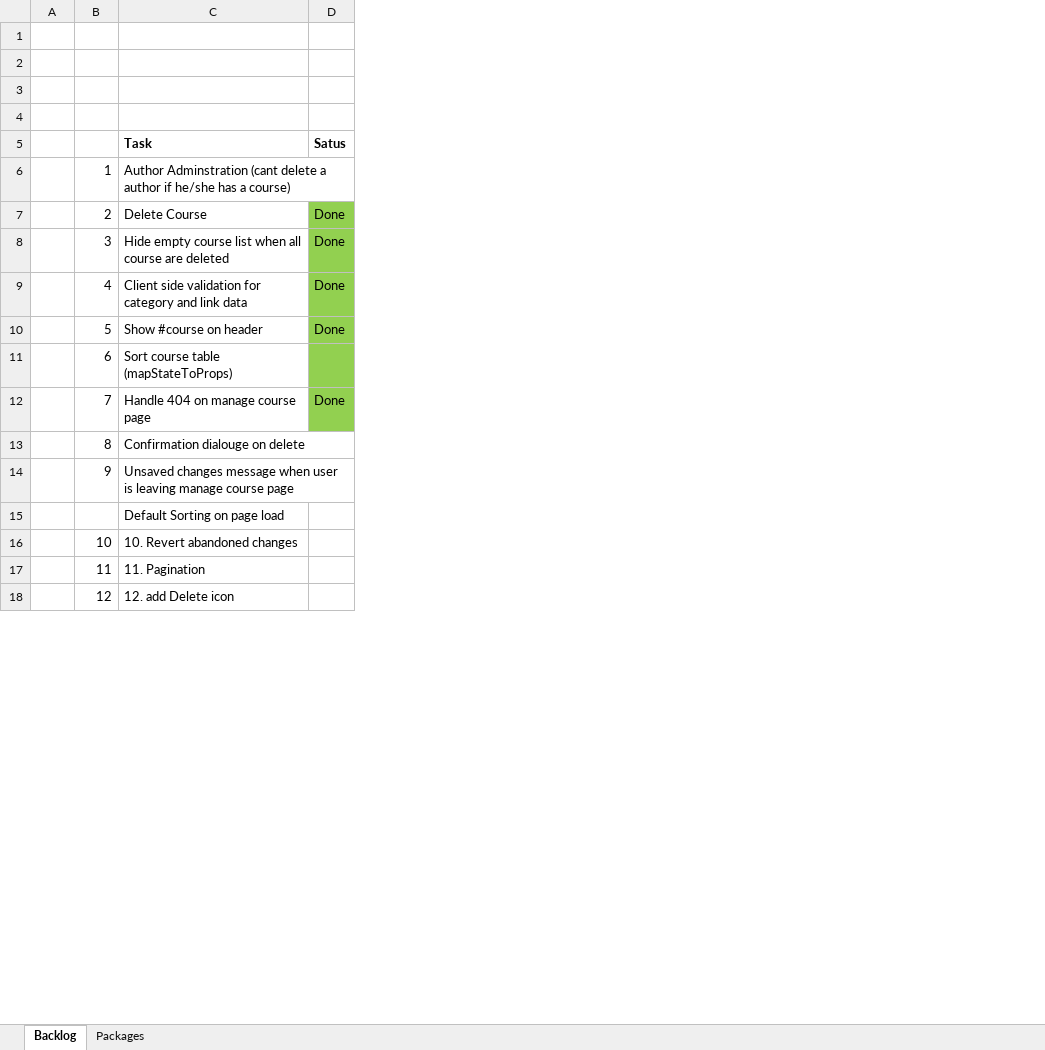
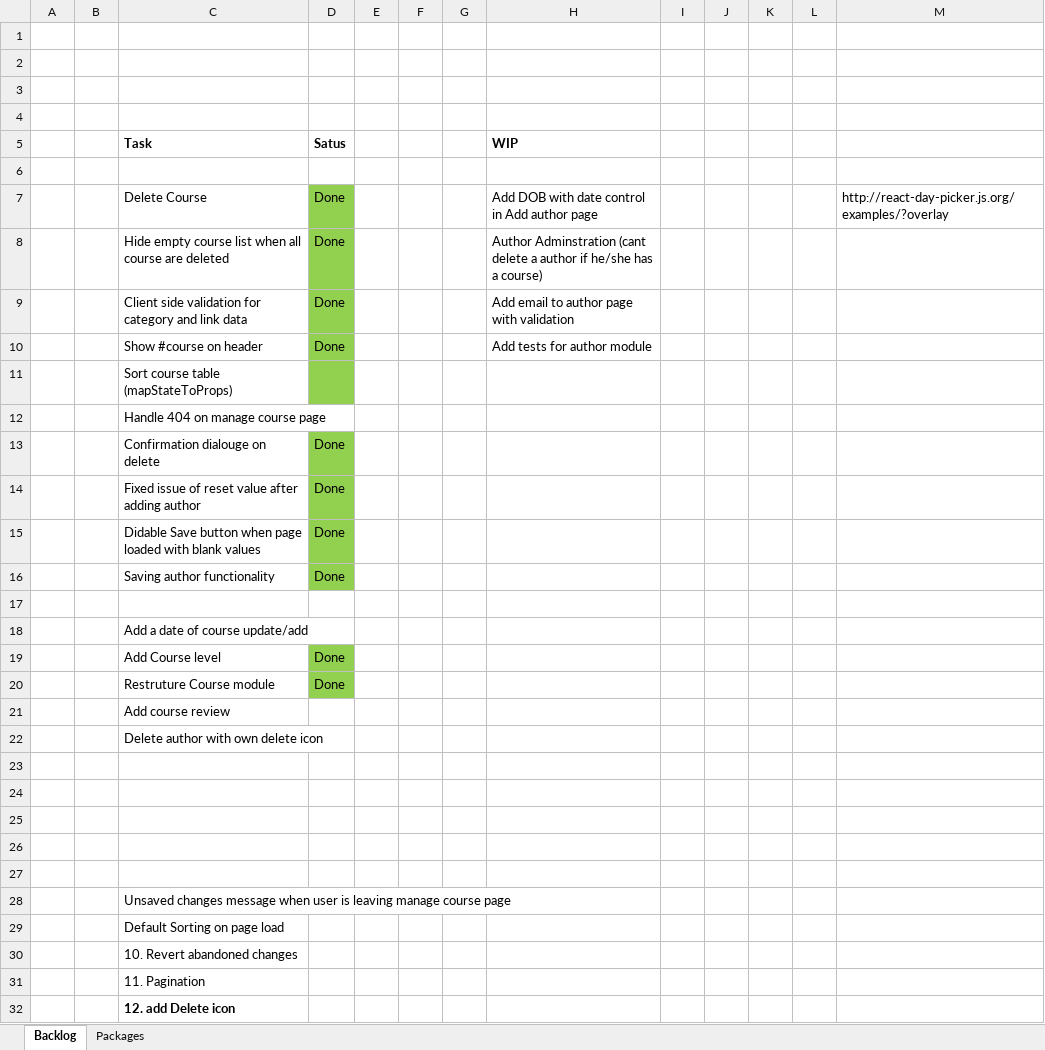
Before and after one commit to surya-p-singh/ReactLearn, an Excel workbook: Program.xlsx, sheet Backlog, drawn as a sheet; only a part is shown; values as stored, in another font and other column widths than the file's, no borders; removed rows and columns are numbered as before the commit, all else as after; the diff covers the shown part only; the diff names each change by its address in the sheet, - before the commit and + after, or states it on an @@ line.

Commit message:
Added level in course

```diff
--- a/Program.xlsx (sheet Backlog)
+++ b/Program.xlsx (sheet Backlog)
-column B, rows 6-18: 1 | 2 | 3 | 4 | 5 | 6 | 7 | 8 | 9 |  | 10 | 11 | 12
+column B, empty
+column E, empty
+column F, empty
+column G, empty
+column H (WIP), rows 7-10: Add DOB with date control in Add author page | Author Adminstration (cant delete a author if he/she has a course) | Add email to author page with validation | Add tests for author module
+column I, empty
+column J, empty
+column K, empty
+column L, empty
+column M, row 7: http://react-day-picker.js.org/examples/?overlay
-row 6:  | 1 | Author Adminstration (cant delete a author if he/she has a course)
+row 6: (empty)
-D12 (Satus): Done
+D12 (Satus): (empty)
-D12 fill: #92D050
+D12 fill: none
-D13 (Satus): (empty)
+D13 (Satus): Done
-D13 fill: none
+D13 fill: #92D050
@@ row 24 moved to row 14: Fixed issue of reset value after adding … @@
+row 15:  |  | Didable Save button when page loaded with blank values | Done
@@ row 26 moved to row 16: Saving author functionality @@
+row 17: (empty)
@@ row 28 moved to row 18: Add a date of course update/add @@
+row 19:  |  | Add Course level | Done
+row 20:  |  | Restruture Course module | Done
@@ row 30 moved to row 21: Add course review @@
@@ row 32 moved to row 22: Delete author with own delete icon @@
+row 23: (empty)
+row 24: (empty)
+row 25: (empty)
+row 26: (empty)
+row 27: (empty)
-C32 bold: off
+C32 bold: on
```
Also changed, not shown: 12 removed rows and 1 edited cell elsewhere in this sheet, 3 other files.
